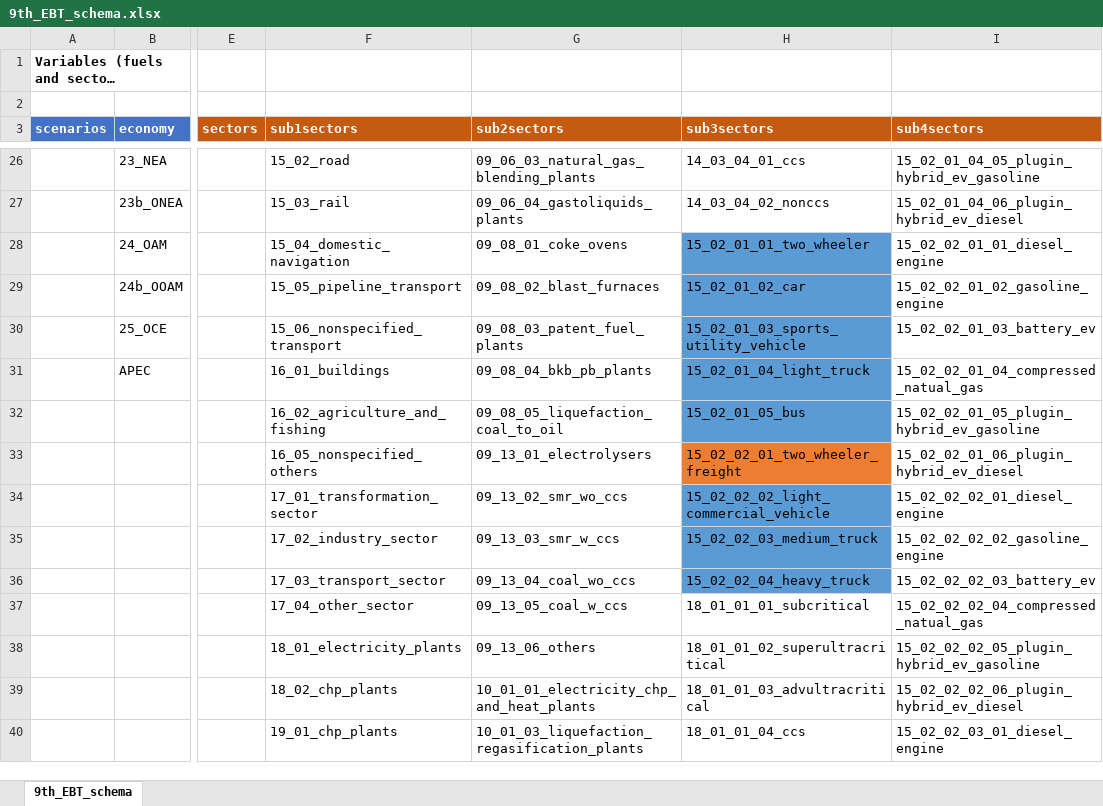
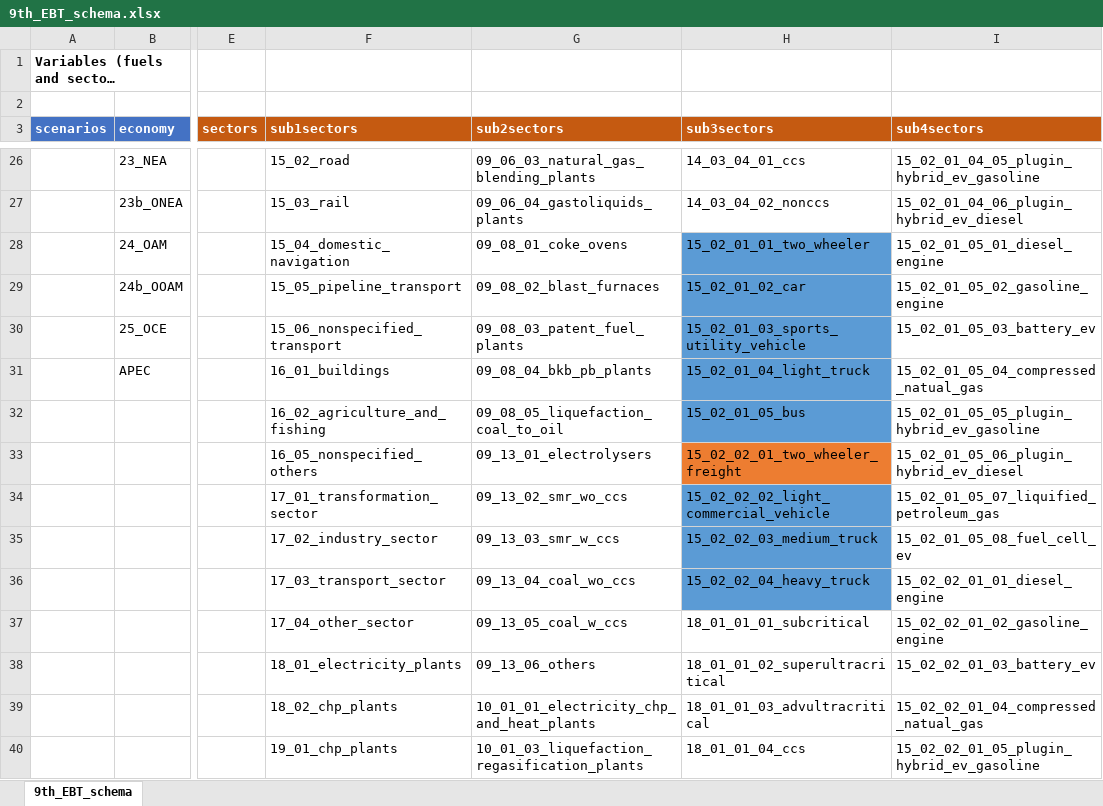
Before and after one commit to asia-pacific-energy-research-centre/Outlook9th_EBT, an Excel workbook: config/9th_EBT_schema.xlsx, sheet 9th_EBT_schema, drawn as a sheet; only a part is shown, gaps mark what is left out; long unchanged cells end in …; values as stored, in another font and other column widths than the file's, no borders; the diff covers the shown part only; the diff names each change by its address in the sheet, - before the commit and + after, or states it on an @@ line.

```diff
--- a/config/9th_EBT_schema.xlsx (sheet 9th_EBT_schema)
+++ b/config/9th_EBT_schema.xlsx (sheet 9th_EBT_schema)
-I28 (sub4sectors): 15_02_02_01_01_diesel_engine
+I28 (sub4sectors): 15_02_01_05_01_diesel_engine
-I29 (sub4sectors): 15_02_02_01_02_gasoline_engine
+I29 (sub4sectors): 15_02_01_05_02_gasoline_engine
-I30 (sub4sectors): 15_02_02_01_03_battery_ev
+I30 (sub4sectors): 15_02_01_05_03_battery_ev
-I31 (sub4sectors): 15_02_02_01_04_compressed_natual_gas
+I31 (sub4sectors): 15_02_01_05_04_compressed_natual_gas
-I32 (sub4sectors): 15_02_02_01_05_plugin_hybrid_ev_gasoline
+I32 (sub4sectors): 15_02_01_05_05_plugin_hybrid_ev_gasoline
-I33 (sub4sectors): 15_02_02_01_06_plugin_hybrid_ev_diesel
+I33 (sub4sectors): 15_02_01_05_06_plugin_hybrid_ev_diesel
-I34 (sub4sectors): 15_02_02_02_01_diesel_engine
+I34 (sub4sectors): 15_02_01_05_07_liquified_petroleum_gas
-I35 (sub4sectors): 15_02_02_02_02_gasoline_engine
+I35 (sub4sectors): 15_02_01_05_08_fuel_cell_ev
-I36 (sub4sectors): 15_02_02_02_03_battery_ev
+I36 (sub4sectors): 15_02_02_01_01_diesel_engine
-I37 (sub4sectors): 15_02_02_02_04_compressed_natual_gas
+I37 (sub4sectors): 15_02_02_01_02_gasoline_engine
-I38 (sub4sectors): 15_02_02_02_05_plugin_hybrid_ev_gasoline
+I38 (sub4sectors): 15_02_02_01_03_battery_ev
-I39 (sub4sectors): 15_02_02_02_06_plugin_hybrid_ev_diesel
+I39 (sub4sectors): 15_02_02_01_04_compressed_natual_gas
-I40 (sub4sectors): 15_02_02_03_01_diesel_engine
+I40 (sub4sectors): 15_02_02_01_05_plugin_hybrid_ev_gasoline
```
Also changed, not shown: 8 added rows, 8 removed rows, 31 edited cells and cell formats elsewhere in this sheet, config/reference_table_sector.xlsx, 5 other files.
